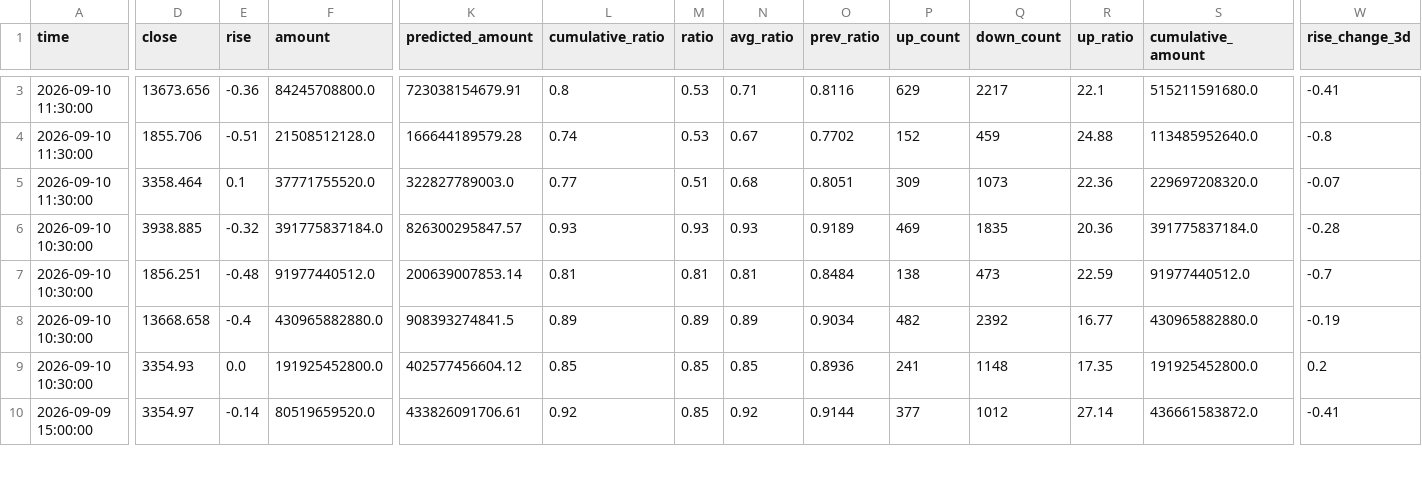
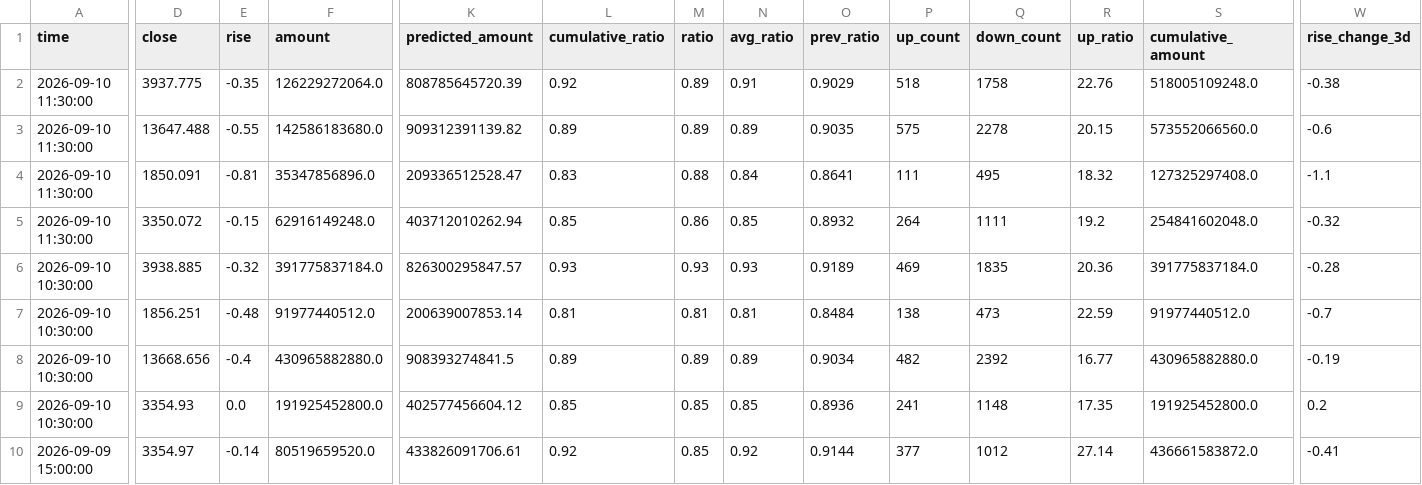
Before and after one commit to siderdata/tss_ai_stock, a CSV file: data/CORE_INDICES_ta_signals_60min_ta_signals_60min_2days_data.csv, drawn as a sheet; only a part is shown, gaps mark what is left out; removed rows and columns are numbered as before the commit, all else as after; rows hold the shown columns only; the diff covers the shown part only; the diff names each change by its address in the sheet, - before the commit and + after, or states it on an @@ line.

```diff
--- a/data/CORE_INDICES_ta_signals_60min_ta_signals_60min_2days_data.csv
+++ b/data/CORE_INDICES_ta_signals_60min_ta_signals_60min_2days_data.csv
+row 2: 2026-09-10 11:30:00 | 3937.775 | -0.35 | 126229272064.0 | 808785645720.39 | 0.92 | 0.89 | 0.91 | 0.9029 | 518 | 1758 | 22.76 | 518005109248.0 | -0.38
-D3 (close): 13673.656
+D3 (close): 13647.488
-E3 (rise): -0.36
+E3 (rise): -0.55
-F3 (amount): 84245708800.0
+F3 (amount): 142586183680.0
-K3 (predicted_amount): 723038154679.91
+K3 (predicted_amount): 909312391139.82
-L3 (cumulative_ratio): 0.8
+L3 (cumulative_ratio): 0.89
-M3 (ratio): 0.53
+M3 (ratio): 0.89
-N3 (avg_ratio): 0.71
+N3 (avg_ratio): 0.89
-O3 (prev_ratio): 0.8116
+O3 (prev_ratio): 0.9035
-P3 (up_count): 629
+P3 (up_count): 575
-Q3 (down_count): 2217
+Q3 (down_count): 2278
-R3 (up_ratio): 22.1
+R3 (up_ratio): 20.15
-S3 (cumulative_amount): 515211591680.0
+S3 (cumulative_amount): 573552066560.0
-W3 (rise_change_3d): -0.41
+W3 (rise_change_3d): -0.6
-D4 (close): 1855.706
+D4 (close): 1850.091
-E4 (rise): -0.51
+E4 (rise): -0.81
-F4 (amount): 21508512128.0
+F4 (amount): 35347856896.0
-K4 (predicted_amount): 166644189579.28
+K4 (predicted_amount): 209336512528.47
-L4 (cumulative_ratio): 0.74
+L4 (cumulative_ratio): 0.83
-M4 (ratio): 0.53
+M4 (ratio): 0.88
-N4 (avg_ratio): 0.67
+N4 (avg_ratio): 0.84
-O4 (prev_ratio): 0.7702
+O4 (prev_ratio): 0.8641
-P4 (up_count): 152
+P4 (up_count): 111
-Q4 (down_count): 459
+Q4 (down_count): 495
-R4 (up_ratio): 24.88
+R4 (up_ratio): 18.32
-S4 (cumulative_amount): 113485952640.0
+S4 (cumulative_amount): 127325297408.0
-W4 (rise_change_3d): -0.8
+W4 (rise_change_3d): -1.1
-row 5: 2026-09-10 11:30:00 | 3358.464 | 0.1 | 37771755520.0 | 322827789003.0 | 0.77 | 0.51 | 0.68 | 0.8051 | 309 | 1073 | 22.36 | 229697208320.0 | -0.07
+row 5: 2026-09-10 11:30:00 | 3350.072 | -0.15 | 62916149248.0 | 403712010262.94 | 0.85 | 0.86 | 0.85 | 0.8932 | 264 | 1111 | 19.2 | 254841602048.0 | -0.32
-D8 (close): 13668.658
+D8 (close): 13668.656
```
Also changed, not shown: 1 removed row and 2 edited cells elsewhere in this file, data/CORE_INDICES_ta_signals_30min_ta_signals_30min_2days_data.csv, data/LARGE_CAP_INDICES_ta_signals_30min_ta_signals_30min_2days_data.csv, 57 other files.
